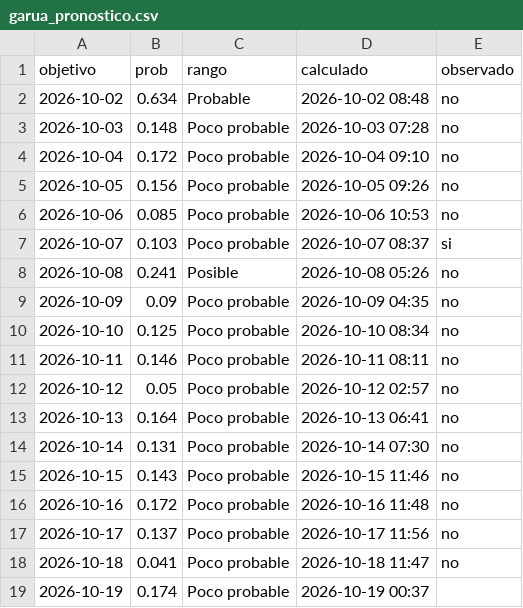
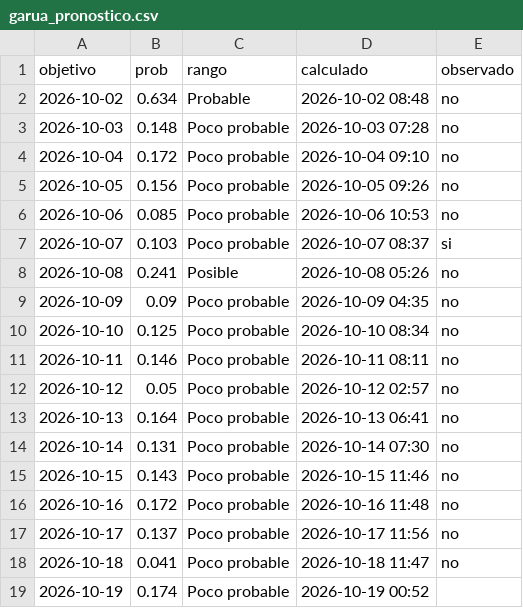
Before and after one commit to rodrigo51200-tech/monitor-fen, a CSV file: historial/garua_pronostico.csv, drawn as a sheet.

```diff
--- a/historial/garua_pronostico.csv
+++ b/historial/garua_pronostico.csv
@@ -18,2 +18,2 @@ objetivo,prob,rango,calculado,observado
 2026-10-18,0.041,Poco probable,2026-10-18 11:47,no
-2026-10-19,0.174,Poco probable,2026-10-19 00:37,
+2026-10-19,0.174,Poco probable,2026-10-19 00:52,
```
Also changed, not shown: 3 other files.
